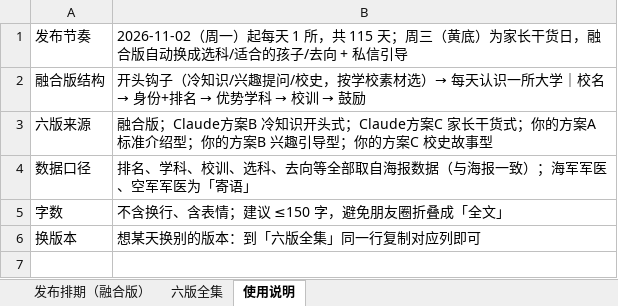
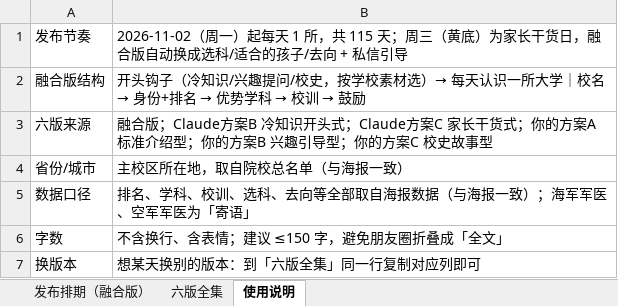
Before and after one commit to zhangzhitao0103-coder/-, an Excel workbook: college-posters/data/朋友圈文案.xlsx, sheet 使用说明, drawn as a sheet; values as stored, in another font and other column widths than the file's, no borders; the diff names each change by its address in the sheet, - before the commit and + after, or states it on an @@ line.

```diff
--- a/college-posters/data/朋友圈文案.xlsx (sheet 使用说明)
+++ b/college-posters/data/朋友圈文案.xlsx (sheet 使用说明)
+row 4: 省份/城市 | 主校区所在地，取自院校总名单（与海报一致）
```
Also changed, not shown: sheet 发布排期（融合版）, sheet 六版全集, 1 other file.
